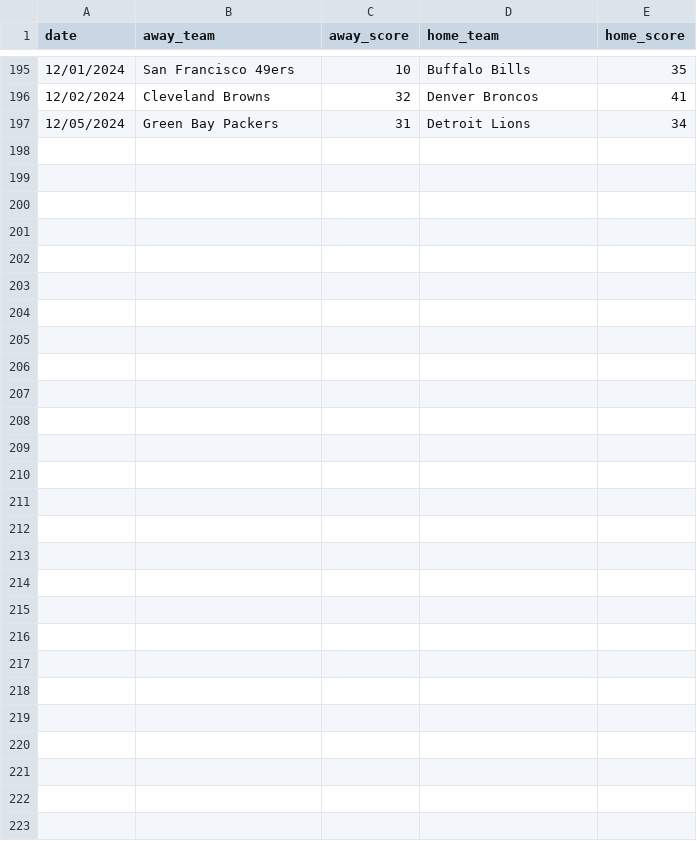
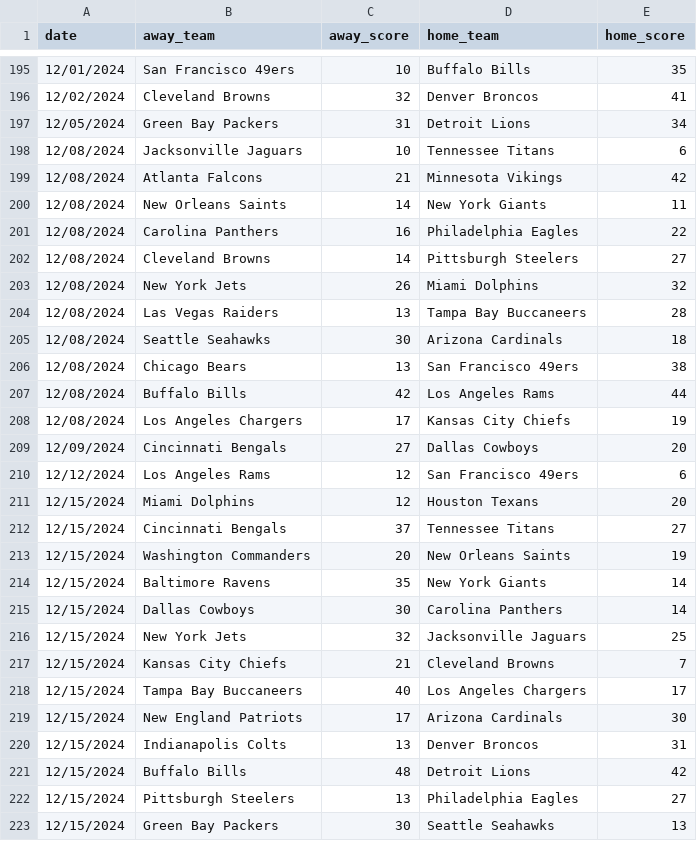
Before and after one commit to avery-gfs/cs2, a CSV file: football/scores.csv, drawn as a sheet; only a part is shown, gaps mark what is left out.

```diff
--- a/football/scores.csv
+++ b/football/scores.csv
@@ -197 +197,27 @@ date,away_team,away_score,home_team,home_score
 12/05/2024,Green Bay Packers,31,Detroit Lions,34
+12/08/2024,Jacksonville Jaguars,10,Tennessee Titans,6
+12/08/2024,Atlanta Falcons,21,Minnesota Vikings,42
+12/08/2024,New Orleans Saints,14,New York Giants,11
+12/08/2024,Carolina Panthers,16,Philadelphia Eagles,22
+12/08/2024,Cleveland Browns,14,Pittsburgh Steelers,27
+12/08/2024,New York Jets,26,Miami Dolphins,32
+12/08/2024,Las Vegas Raiders,13,Tampa Bay Buccaneers,28
+12/08/2024,Seattle Seahawks,30,Arizona Cardinals,18
+12/08/2024,Chicago Bears,13,San Francisco 49ers,38
+12/08/2024,Buffalo Bills,42,Los Angeles Rams,44
+12/08/2024,Los Angeles Chargers,17,Kansas City Chiefs,19
+12/09/2024,Cincinnati Bengals,27,Dallas Cowboys,20
+12/12/2024,Los Angeles Rams,12,San Francisco 49ers,6
+12/15/2024,Miami Dolphins,12,Houston Texans,20
+12/15/2024,Cincinnati Bengals,37,Tennessee Titans,27
+12/15/2024,Washington Commanders,20,New Orleans Saints,19
+12/15/2024,Baltimore Ravens,35,New York Giants,14
+12/15/2024,Dallas Cowboys,30,Carolina Panthers,14
+12/15/2024,New York Jets,32,Jacksonville Jaguars,25
+12/15/2024,Kansas City Chiefs,21,Cleveland Browns,7
+12/15/2024,Tampa Bay Buccaneers,40,Los Angeles Chargers,17
+12/15/2024,New England Patriots,17,Arizona Cardinals,30
+12/15/2024,Indianapolis Colts,13,Denver Broncos,31
+12/15/2024,Buffalo Bills,48,Detroit Lions,42
+12/15/2024,Pittsburgh Steelers,13,Philadelphia Eagles,27
+12/15/2024,Green Bay Packers,30,Seattle Seahawks,13
```
Also changed, not shown: 7 other files.
